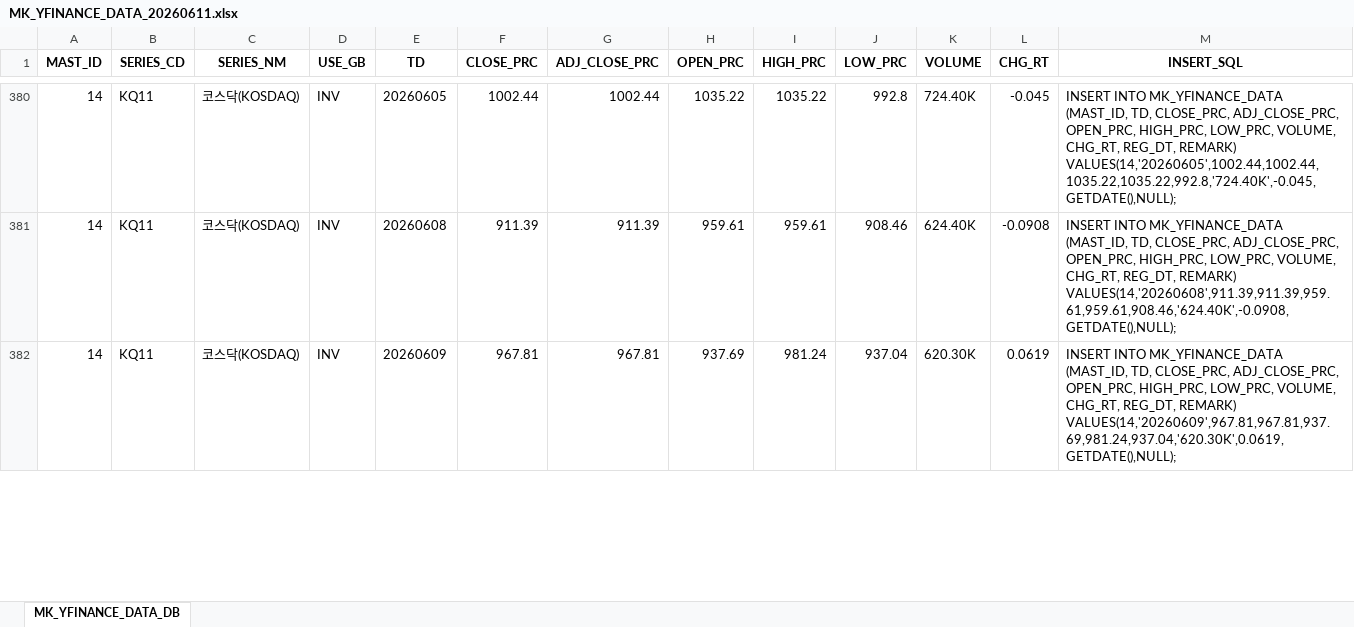
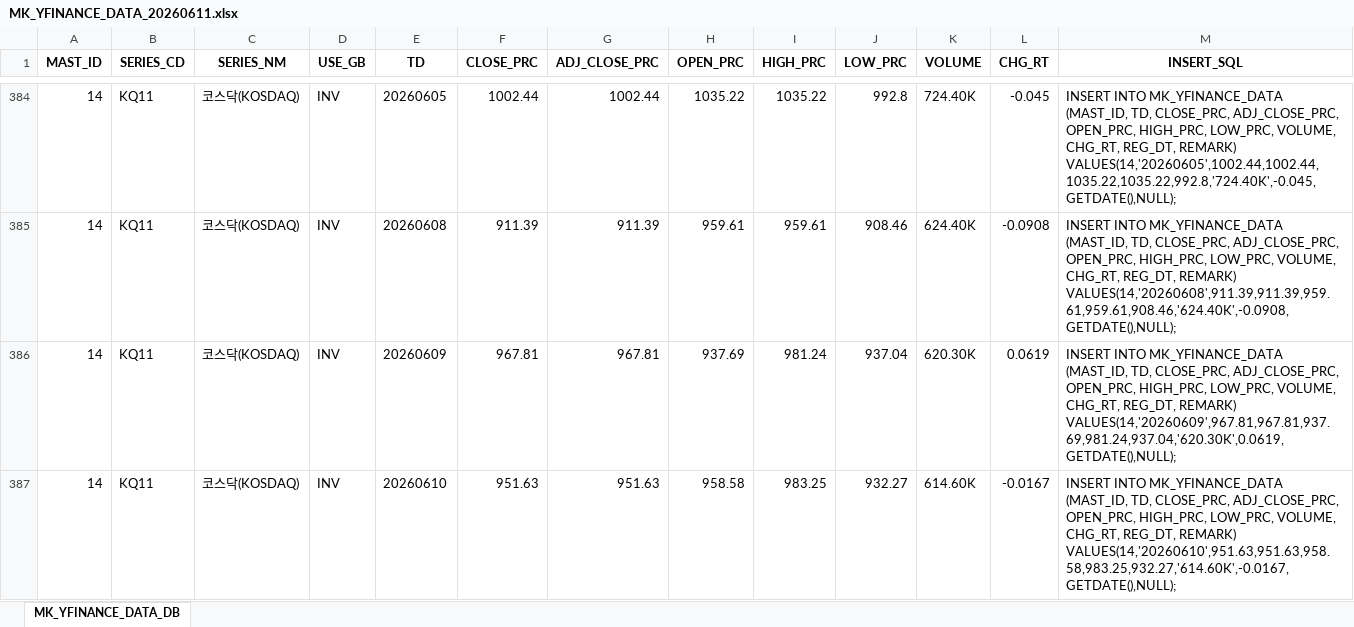
Before and after one commit to chsbjh-ops/mk-inv-ingest, an Excel workbook: data/MK_YFINANCE_DATA_20260611.xlsx, sheet MK_YFINANCE_DATA_DB, drawn as a sheet; only a part is shown, gaps mark what is left out; values as stored, in another font and other column widths than the file's, no borders; the diff covers the shown part only; the diff names each change by its address in the sheet, - before the commit and + after, or states it on an @@ line.

```diff
--- a/data/MK_YFINANCE_DATA_20260611.xlsx (sheet MK_YFINANCE_DATA_DB)
+++ b/data/MK_YFINANCE_DATA_20260611.xlsx (sheet MK_YFINANCE_DATA_DB)
+row 387: 14 | KQ11 | 코스닥(KOSDAQ) | INV | 20260610 | 951.63 | 951.63 | 958.58 | 983.25 | 932.27 | 614.60K | -0.0167 | INSERT INTO MK_YFINANCE_DATA (MAST_ID, TD, CLOSE_PRC, ADJ_CLOSE_PRC, OPEN_PRC, HIGH_PRC, LOW_PRC, VOLUME, CHG_RT, REG_DT, REMARK) VALUES(14,'20260610',951.63,951.63,958.58,983.25,932.27,'614.60K',-0.0167,GETDATE(),NULL);
```
Also changed, not shown: 7 added rows and 75 edited cells elsewhere in this sheet, data/MK_ECB_DATA_20260611.xlsx, data/MK_FRED_DATA_20260611.xlsx, 3 other files.
